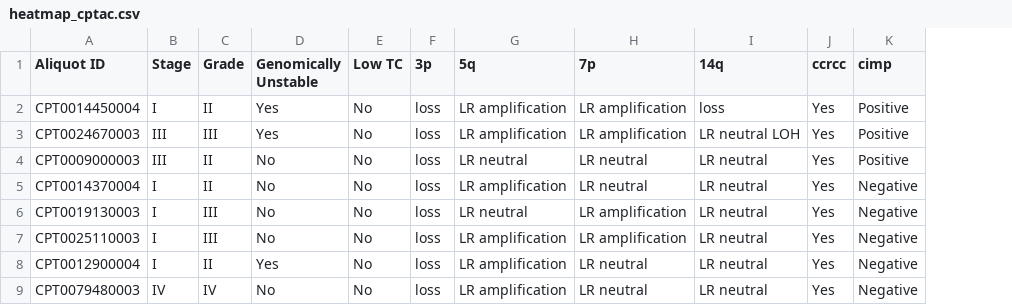
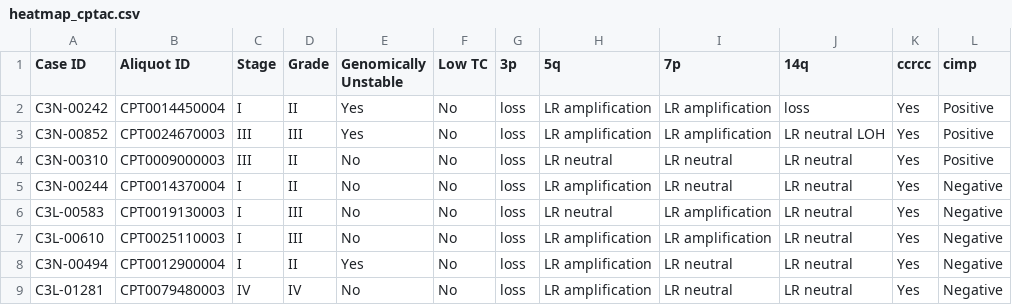
Before and after one commit to annapamma/cptac-heatmap, a CSV file: data/heatmap/heatmap_cptac.csv, drawn as a sheet; only a part is shown; the diff names each change by its address in the sheet, - before the commit and + after, or states it on an @@ line.

Commit message:
loads histology data from backend to store

```diff
--- a/data/heatmap/heatmap_cptac.csv
+++ b/data/heatmap/heatmap_cptac.csv
+column A (Case ID), rows 2-9: C3N-00242 | C3N-00852 | C3N-00310 | C3N-00244 | C3L-00583 | C3L-00610 | C3N-00494 | C3L-01281
```
Also changed, not shown: 9 other files.
